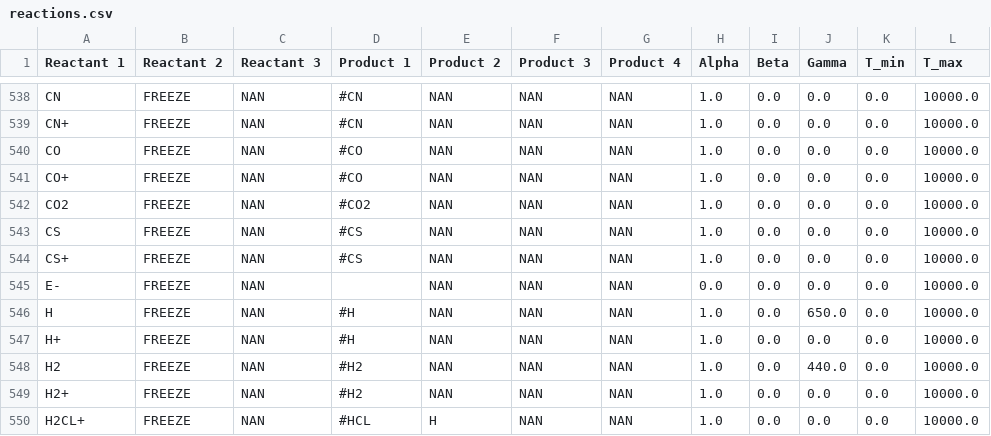
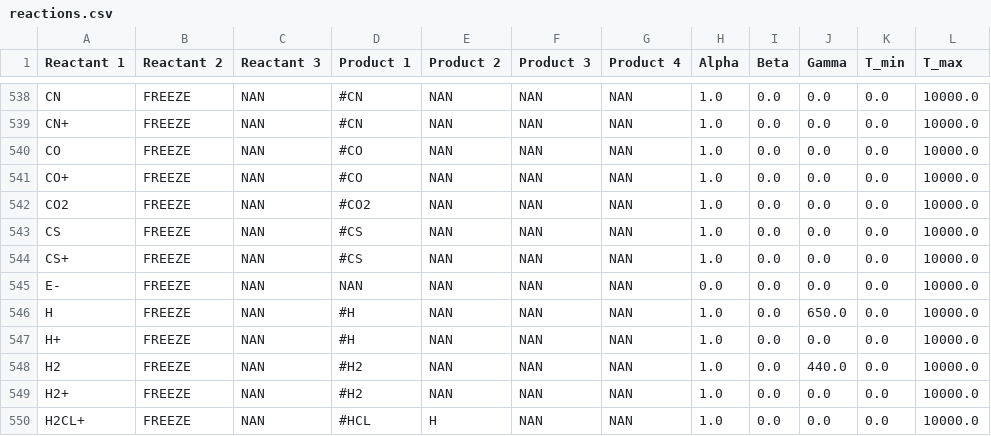
Before and after one commit to Cortega13/UCLCHEM_Evolving_Physics, a CSV file: src/uclchem/reactions.csv, drawn as a sheet; only a part is shown, gaps mark what is left out; the diff names each change by its address in the sheet, - before the commit and + after, or states it on an @@ line.

```diff
--- a/src/uclchem/reactions.csv
+++ b/src/uclchem/reactions.csv
-D545 (Product 1): (empty)
+D545 (Product 1): NAN
```
Also changed, not shown: src/uclchem/species.csv, 15 other files.
